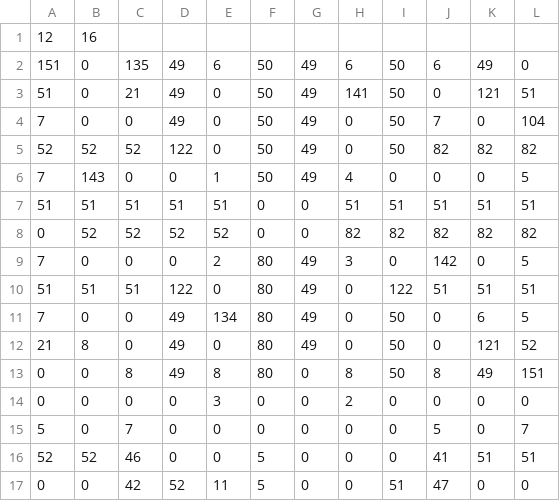
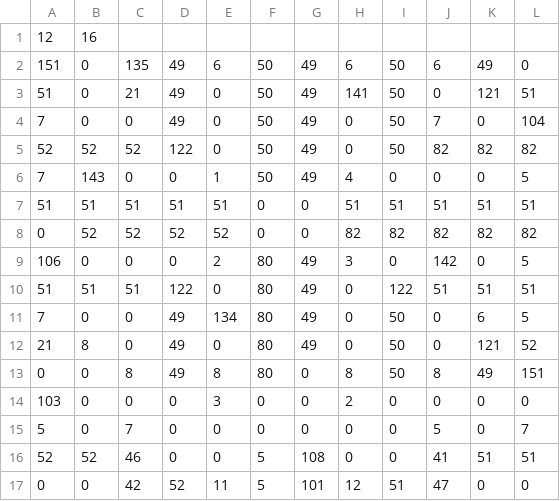
Before and after one commit to inf112-v20/Robois, a CSV file: src/main/java/inf112/skeleton/app/assets/boards/b_re.csv, drawn as a sheet.

Commit message:
Added the main game loop. (#54)
* Added game loop and random AI

* Codecy fixes

```diff
--- a/src/main/java/inf112/skeleton/app/assets/boards/b_re.csv
+++ b/src/main/java/inf112/skeleton/app/assets/boards/b_re.csv
@@ -8,3 +8,3 @@
 0,52,52,52,52,0,0,82,82,82,82,82
-7,0,0,0,2,80,49,3,0,142,0,5
+106,0,0,0,2,80,49,3,0,142,0,5
 51,51,51,122,0,80,49,0,122,51,51,51
@@ -13,5 +13,5 @@
 0,0,8,49,8,80,0,8,50,8,49,151
-0,0,0,0,3,0,0,2,0,0,0,0
+103,0,0,0,3,0,0,2,0,0,0,0
 5,0,7,0,0,0,0,0,0,5,0,7
-52,52,46,0,0,5,0,0,0,41,51,51
-0,0,42,52,11,5,0,0,51,47,0,0
+52,52,46,0,0,5,108,0,0,41,51,51
+0,0,42,52,11,5,101,12,51,47,0,0
```
Also changed, not shown: 12 other files.
